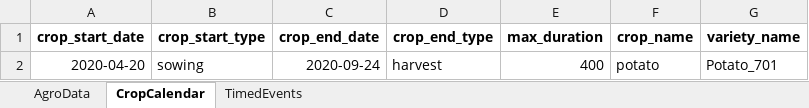
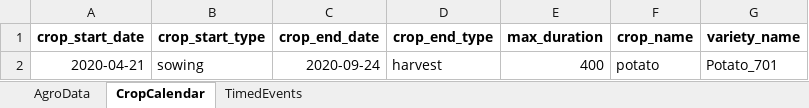
Before and after one commit to irripro/demo-for-PCSE, an Excel workbook: data/agro/updated_agro.xlsx, sheet CropCalendar, drawn as a sheet; values as stored, in another font and other column widths than the file's, no borders; the diff names each change by its address in the sheet, - before the commit and + after, or states it on an @@ line.

```diff
--- a/data/agro/updated_agro.xlsx (sheet CropCalendar)
+++ b/data/agro/updated_agro.xlsx (sheet CropCalendar)
-A2 (crop_start_date): 2020-04-20
+A2 (crop_start_date): 2020-04-21
```
Also changed, not shown: sheet AgroData, data/meteo/nasa_weather_39.90_116.41_2023.xlsx, 6 other files.
